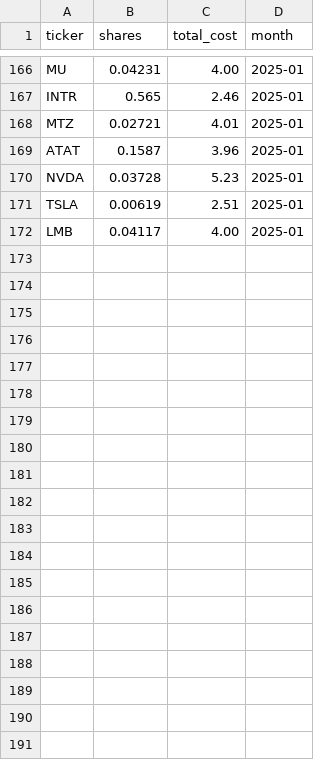
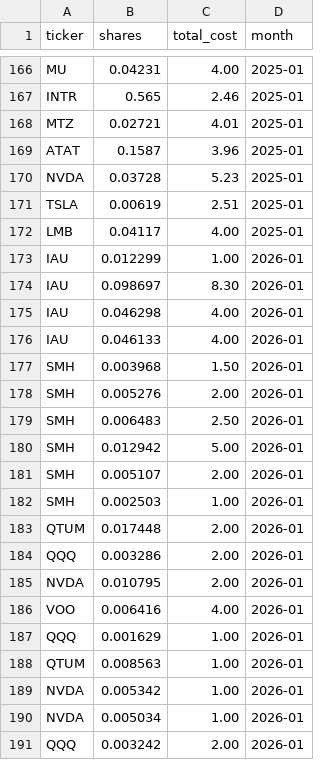
Before and after one commit to lbj2424/stocks, a CSV file: portfolio.csv, drawn as a sheet; only a part is shown, gaps mark what is left out; the diff covers the shown part only; the diff names each change by its address in the sheet, - before the commit and + after, or states it on an @@ line.

Commit message:
Update portfolio.csv

```diff
--- a/portfolio.csv
+++ b/portfolio.csv
+row 173: IAU | 0.012299 | 1.00 | 2026-01
+row 174: IAU | 0.098697 | 8.30 | 2026-01
+row 175: IAU | 0.046298 | 4.00 | 2026-01
+row 176: IAU | 0.046133 | 4.00 | 2026-01
+row 177: SMH | 0.003968 | 1.50 | 2026-01
+row 178: SMH | 0.005276 | 2.00 | 2026-01
+row 179: SMH | 0.006483 | 2.50 | 2026-01
+row 180: SMH | 0.012942 | 5.00 | 2026-01
+row 181: SMH | 0.005107 | 2.00 | 2026-01
+row 182: SMH | 0.002503 | 1.00 | 2026-01
+row 183: QTUM | 0.017448 | 2.00 | 2026-01
+row 184: QQQ | 0.003286 | 2.00 | 2026-01
+row 185: NVDA | 0.010795 | 2.00 | 2026-01
+row 186: VOO | 0.006416 | 4.00 | 2026-01
+row 187: QQQ | 0.001629 | 1.00 | 2026-01
+row 188: QTUM | 0.008563 | 1.00 | 2026-01
+row 189: NVDA | 0.005342 | 1.00 | 2026-01
+row 190: NVDA | 0.005034 | 1.00 | 2026-01
+row 191: QQQ | 0.003242 | 2.00 | 2026-01
```
Also changed, not shown: 22 added rows elsewhere in this file.
